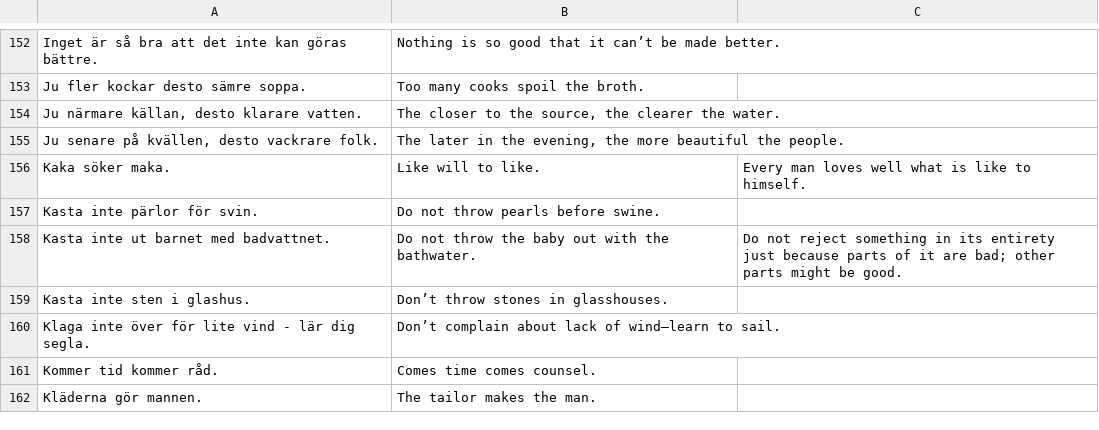
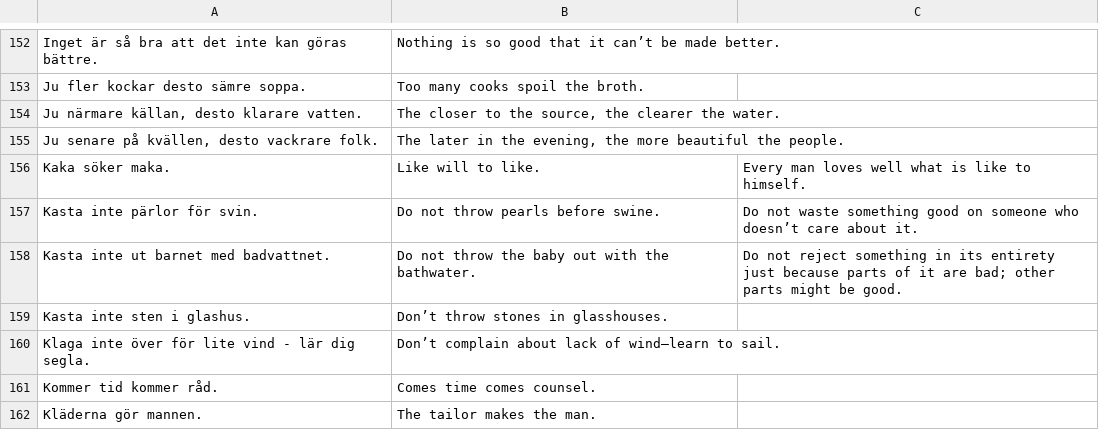
Before and after one commit to svenskan/database, a CSV file: proverbs/database.csv, drawn as a sheet; only a part is shown, gaps mark what is left out.

Commit message:
Update the database

```diff
--- a/proverbs/database.csv
+++ b/proverbs/database.csv
@@ -156,3 +156,3 @@ Ju fler kockar desto sämre soppa.,Too many cooks spoil the broth.,
 Kaka söker maka.,Like will to like.,Every man loves well what is like to himself.
-Kasta inte pärlor för svin.,Do not throw pearls before swine.,
+Kasta inte pärlor för svin.,Do not throw pearls before swine.,Do not waste something good on someone who doesn’t care about it.
 Kasta inte ut barnet med badvattnet.,Do not throw the baby out with the bathwater.,Do not reject something in its entirety just because parts of it are bad; other parts might be good.
```
Also changed, not shown: 1 other file.
